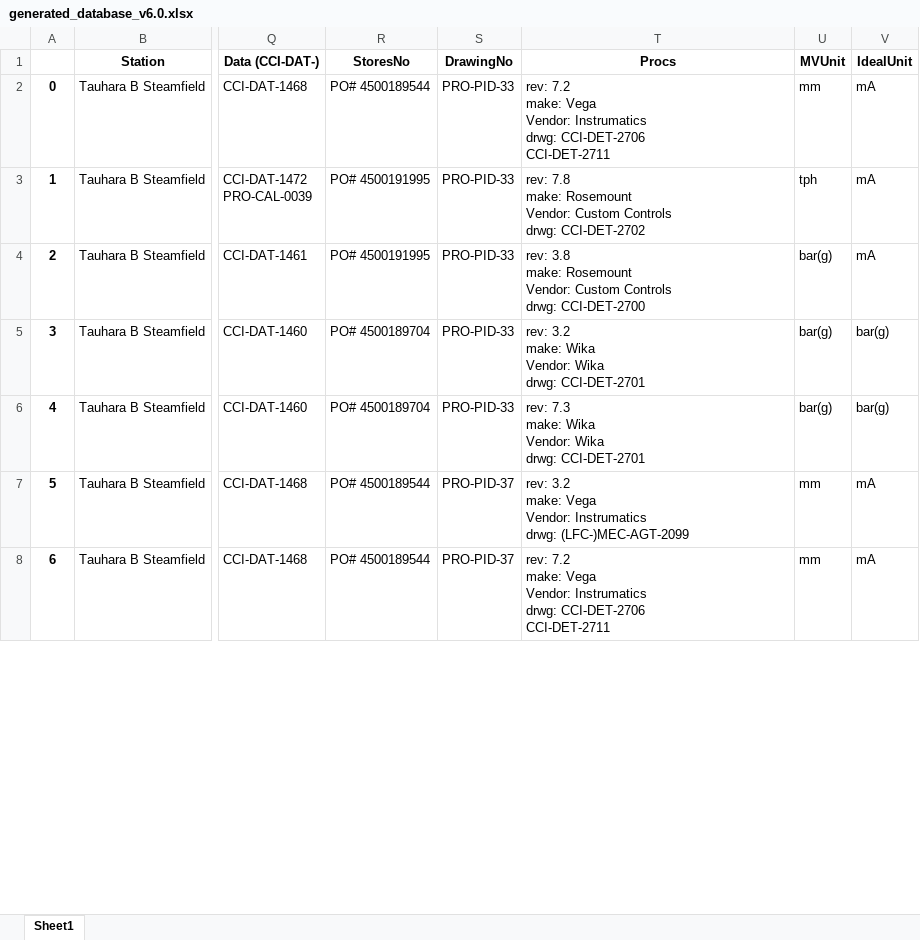
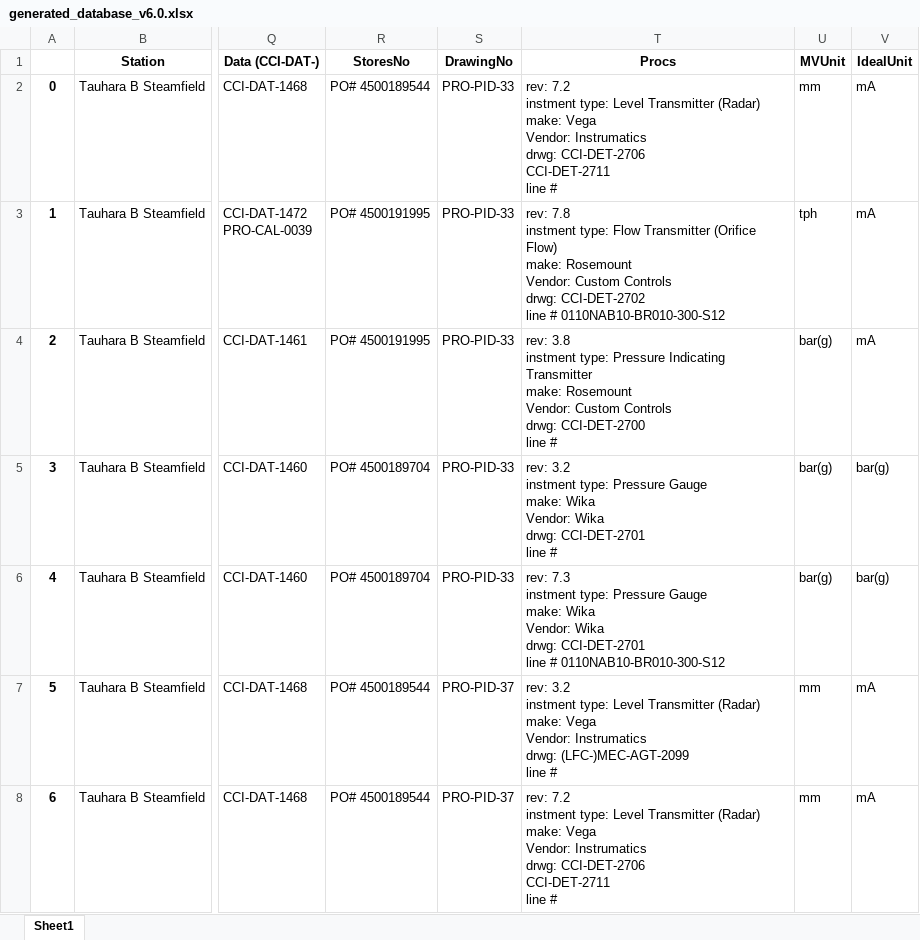
Before and after one commit to optimho/generateDatabaseMasterSteamfield, an Excel workbook: Data/generated_database_v6.0.xlsx, sheet Sheet1, drawn as a sheet; only a part is shown, gaps mark what is left out; values as stored, in another font and other column widths than the file's, no borders; ↵ is a line break in a cell; the diff covers the shown part only; the diff names each change by its address in the sheet, - before the commit and + after, or states it on an @@ line.

Commit message:
A number of improvements and corrections especially in the order and Proc functions

```diff
--- a/Data/generated_database_v6.0.xlsx (sheet Sheet1)
+++ b/Data/generated_database_v6.0.xlsx (sheet Sheet1)
-T2 (Procs): rev: 7.2 ↵ make: Vega ↵ Vendor: Instrumatics ↵ drwg: CCI-DET-2706 ↵ CCI-DET-2711
+T2 (Procs): rev: 7.2 ↵ instment type: Level Transmitter (Radar) ↵ make: Vega ↵ Vendor: Instrumatics ↵ drwg: CCI-DET-2706 ↵ CCI-DET-2711 ↵ line #
-T3 (Procs): rev: 7.8 ↵ make: Rosemount ↵ Vendor: Custom Controls ↵ drwg: CCI-DET-2702
+T3 (Procs): rev: 7.8 ↵ instment type: Flow Transmitter (Orifice Flow) ↵ make: Rosemount ↵ Vendor: Custom Controls ↵ drwg: CCI-DET-2702 ↵ line # 0110NAB10-BR010-300-S12
-T4 (Procs): rev: 3.8 ↵ make: Rosemount ↵ Vendor: Custom Controls ↵ drwg: CCI-DET-2700
+T4 (Procs): rev: 3.8 ↵ instment type: Pressure Indicating Transmitter ↵ make: Rosemount ↵ Vendor: Custom Controls ↵ drwg: CCI-DET-2700 ↵ line #
-T5 (Procs): rev: 3.2 ↵ make: Wika ↵ Vendor: Wika ↵ drwg: CCI-DET-2701
+T5 (Procs): rev: 3.2 ↵ instment type: Pressure Gauge ↵ make: Wika ↵ Vendor: Wika ↵ drwg: CCI-DET-2701 ↵ line #
-T6 (Procs): rev: 7.3 ↵ make: Wika ↵ Vendor: Wika ↵ drwg: CCI-DET-2701
+T6 (Procs): rev: 7.3 ↵ instment type: Pressure Gauge ↵ make: Wika ↵ Vendor: Wika ↵ drwg: CCI-DET-2701 ↵ line # 0110NAB10-BR010-300-S12
-T7 (Procs): rev: 3.2 ↵ make: Vega ↵ Vendor: Instrumatics ↵ drwg: (LFC-)MEC-AGT-2099
+T7 (Procs): rev: 3.2 ↵ instment type: Level Transmitter (Radar) ↵ make: Vega ↵ Vendor: Instrumatics ↵ drwg: (LFC-)MEC-AGT-2099 ↵ line #
-T8 (Procs): rev: 7.2 ↵ make: Vega ↵ Vendor: Instrumatics ↵ drwg: CCI-DET-2706 ↵ CCI-DET-2711
+T8 (Procs): rev: 7.2 ↵ instment type: Level Transmitter (Radar) ↵ make: Vega ↵ Vendor: Instrumatics ↵ drwg: CCI-DET-2706 ↵ CCI-DET-2711 ↵ line #
```
Also changed, not shown: 481 edited cells elsewhere in this sheet, 1 other file.
